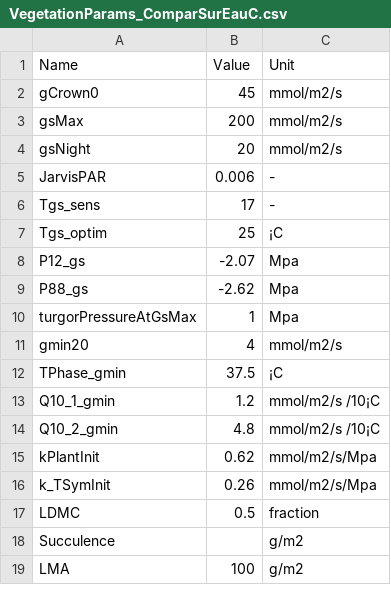
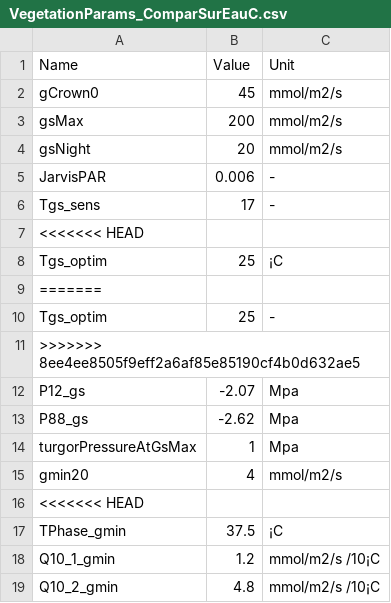
Before and after one commit to julien-ruffault/SurEau-Ecos, a CSV file: Compar_SurEauC/VegetationParams_ComparSurEauC.csv, drawn as a sheet; only a part is shown; the shorter side is filled out with more unchanged rows; the diff covers the shown part only; the diff names each change by its address in the sheet, - before the commit and + after, or states it on an @@ line.

```diff
--- a/Compar_SurEauC/VegetationParams_ComparSurEauC.csv
+++ b/Compar_SurEauC/VegetationParams_ComparSurEauC.csv
+row 7: <<<<<<< HEAD
+row 9: =======
+row 10: Tgs_optim | 25 | -
+row 11: >>>>>>> 8ee4ee8505f9eff2a6af85e85190cf4b0d632ae5
+row 16: <<<<<<< HEAD
```
Also changed, not shown: 13 added rows elsewhere in this file.
